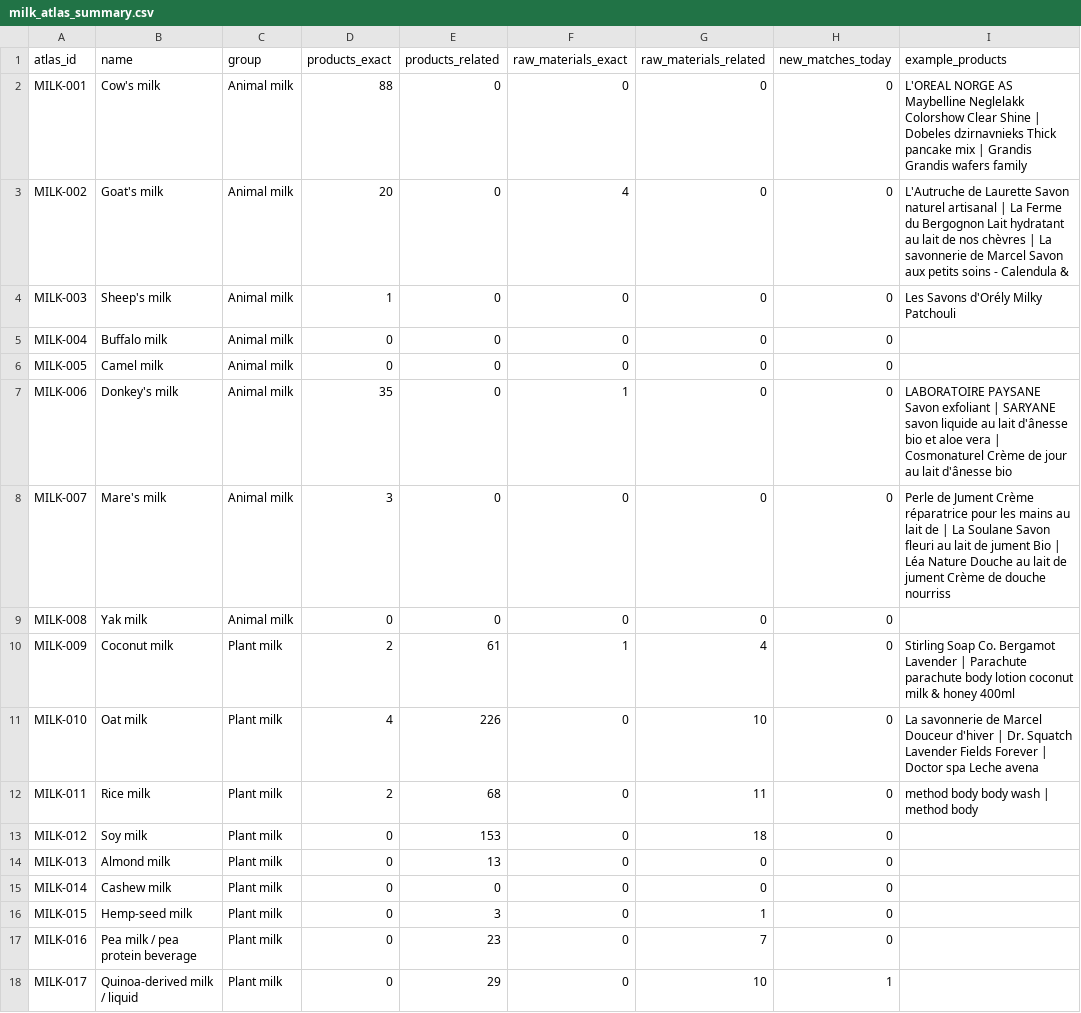
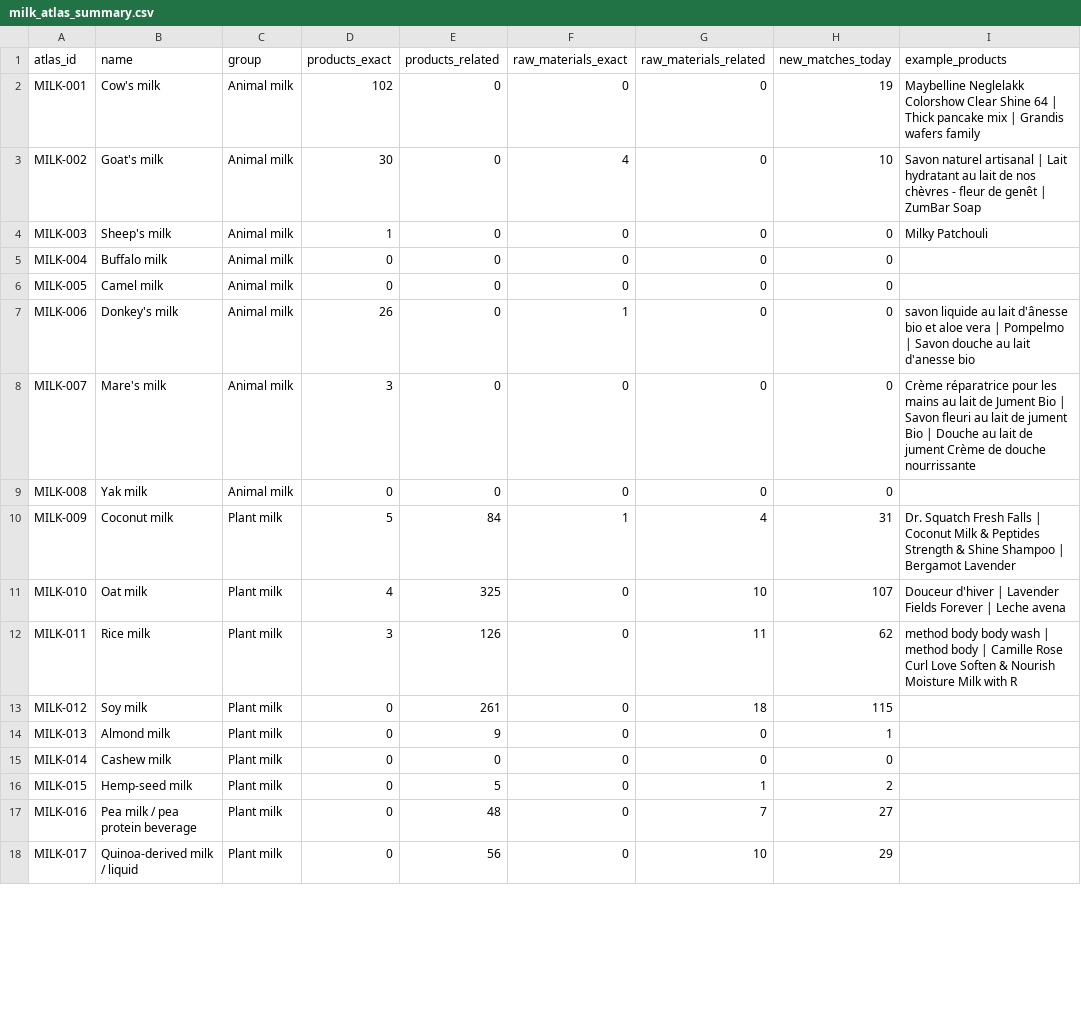
Before and after one commit to Arnitah/skincare-data-hub, a CSV file: data/sheets/milk_atlas_summary.csv, drawn as a sheet; only a part is shown; the diff covers the shown part only; the diff names each change by its address in the sheet, - before the commit and + after, or states it on an @@ line.

```diff
--- a/data/sheets/milk_atlas_summary.csv
+++ b/data/sheets/milk_atlas_summary.csv
-D2 (products_exact): 88
+D2 (products_exact): 102
-H2 (new_matches_today): 0
+H2 (new_matches_today): 19
-I2 (example_products): L'OREAL NORGE AS Maybelline Neglelakk Colorshow Clear Shine | Dobeles dzirnavnieks Thick pancake mix | Grandis Grandis wafers…
+I2 (example_products): Maybelline Neglelakk Colorshow Clear Shine 64 | Thick pancake mix | Grandis wafers…
-D3 (products_exact): 20
+D3 (products_exact): 30
-H3 (new_matches_today): 0
+H3 (new_matches_today): 10
-I3 (example_products): L'Autruche de Laurette Savon naturel artisanal | La Ferme du Bergognon Lait hydratant au lait de nos chèvres | La savonnerie de Marcel Savon aux petits soins - Calendula &
+I3 (example_products): Savon naturel artisanal | Lait hydratant au lait de nos chèvres - fleur de genêt | ZumBar Soap
-I4 (example_products): Les Savons d'Orély Milky Patchouli
+I4 (example_products): Milky Patchouli
-D7 (products_exact): 35
+D7 (products_exact): 26
-I7 (example_products): LABORATOIRE PAYSANE Savon exfoliant | SARYANE savon liquide au lait d'ânesse bio et aloe vera | Cosmonaturel Crème de jour au lait d'ânesse bio
+I7 (example_products): savon liquide au lait d'ânesse bio et aloe vera | Pompelmo | Savon douche au lait d'anesse bio
-I8 (example_products): Perle de Jument Crème réparatrice pour les mains au lait de | La Soulane Savon fleuri au lait de jument Bio | Léa Nature Douche au lait de jument Crème de douche nourriss
+I8 (example_products): Crème réparatrice pour les mains au lait de Jument Bio | Savon fleuri au lait de jument Bio | Douche au lait de jument Crème de douche nourrissante
-D10 (products_exact): 2
+D10 (products_exact): 5
-E10 (products_related): 61
+E10 (products_related): 84
-H10 (new_matches_today): 0
+H10 (new_matches_today): 31
-I10 (example_products): Stirling Soap Co. Bergamot Lavender | Parachute parachute body lotion coconut milk & honey 400ml
+I10 (example_products): Dr. Squatch Fresh Falls | Coconut Milk & Peptides Strength & Shine Shampoo | Bergamot Lavender
-E11 (products_related): 226
+E11 (products_related): 325
-H11 (new_matches_today): 0
+H11 (new_matches_today): 107
-I11 (example_products): La savonnerie de Marcel Douceur d'hiver | Dr. Squatch Lavender Fields Forever | Doctor spa Leche avena
+I11 (example_products): Douceur d'hiver | Lavender Fields Forever | Leche avena
-D12 (products_exact): 2
+D12 (products_exact): 3
-E12 (products_related): 68
+E12 (products_related): 126
-H12 (new_matches_today): 0
+H12 (new_matches_today): 62
-I12 (example_products): …method body
+I12 (example_products): …method body | Camille Rose Curl Love Soften & Nourish Moisture Milk with R
-E13 (products_related): 153
+E13 (products_related): 261
-H13 (new_matches_today): 0
+H13 (new_matches_today): 115
-E14 (products_related): 13
+E14 (products_related): 9
-H14 (new_matches_today): 0
+H14 (new_matches_today): 1
-E16 (products_related): 3
+E16 (products_related): 5
-H16 (new_matches_today): 0
+H16 (new_matches_today): 2
-E17 (products_related): 23
+E17 (products_related): 48
-H17 (new_matches_today): 0
+H17 (new_matches_today): 27
-E18 (products_related): 29
+E18 (products_related): 56
-H18 (new_matches_today): 1
+H18 (new_matches_today): 29
```
Also changed, not shown: 37 edited cells elsewhere in this file, data/commercial_register.csv, data/sheets/raw_materials_part1.csv, 42 other files.
